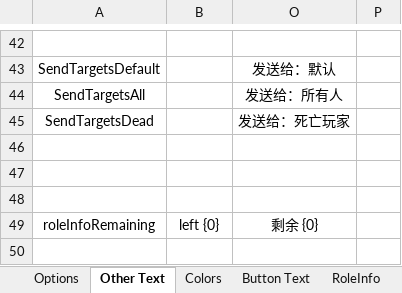
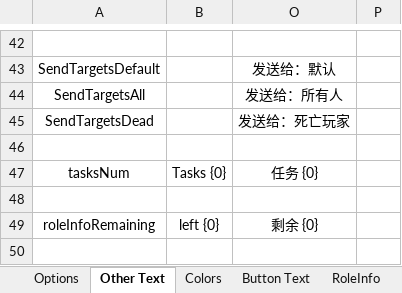
Before and after one commit to mxyx0412/TheOtherUs-Edited, an Excel workbook: Strings.xlsx, sheet Other Text, drawn as a sheet; only a part is shown, gaps mark what is left out; values as stored, in another font and other column widths than the file's, no borders; the diff names each change by its address in the sheet, - before the commit and + after, or states it on an @@ line.

```diff
--- a/Strings.xlsx (sheet Other Text)
+++ b/Strings.xlsx (sheet Other Text)
-row 47: (empty)
+row 47: tasksNum | Tasks {0} | 任务 {0}
```
Also changed, not shown: sheet Button Text, 8 other files.
